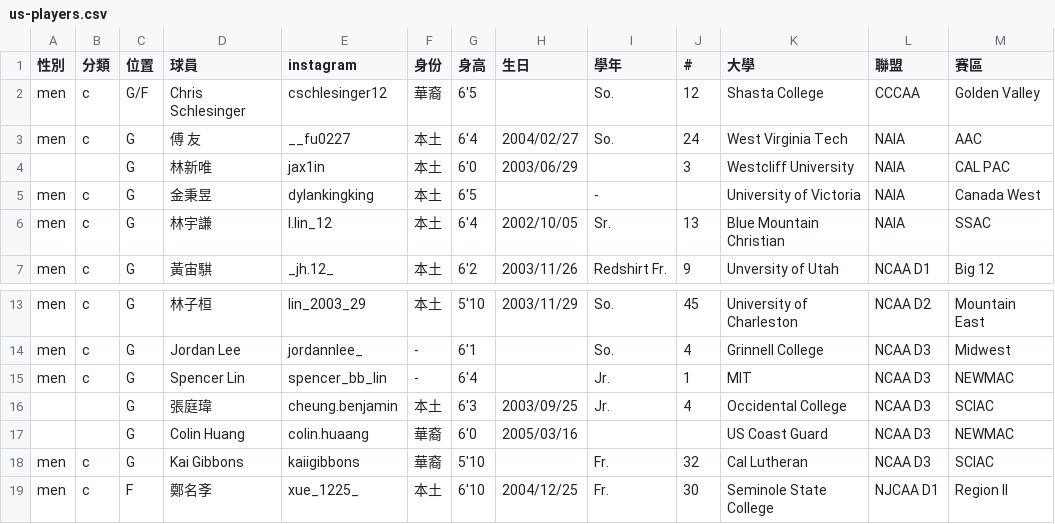
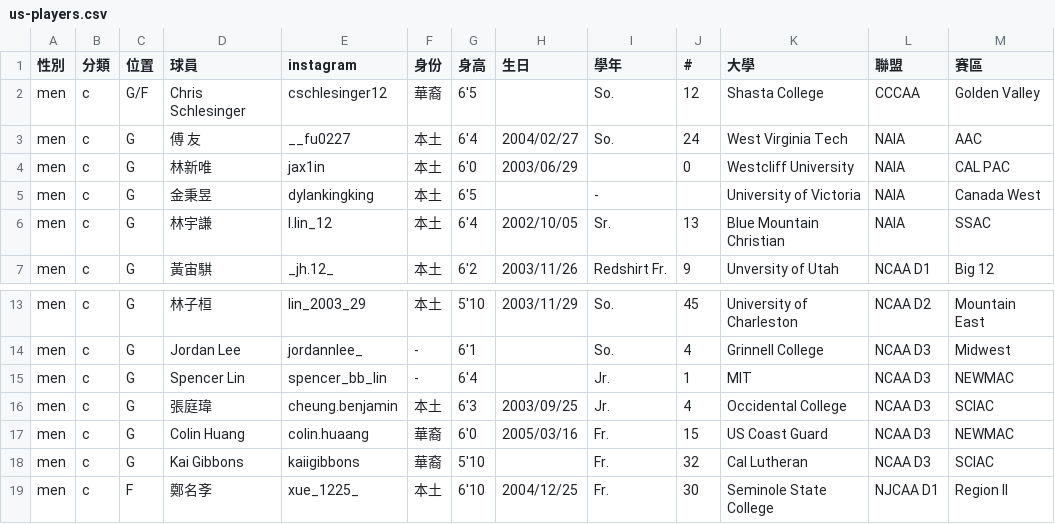
Before and after one commit to SamBasketballTW/sambball, a CSV file: data/us-players.csv, drawn as a sheet; only a part is shown, gaps mark what is left out.

```diff
--- a/data/us-players.csv
+++ b/data/us-players.csv
@@ -3,3 +3,3 @@ men,c,G/F,Chris Schlesinger,cschlesinger12,華裔,6'5,,So.,12,Shasta College,CCC
 men,c,G,傅 友,__fu0227,本土,6'4,2004/02/27,So.,24,West Virginia Tech,NAIA,AAC
-,,G,林新唯,jax1in,本土,6'0,2003/06/29,,3,Westcliff University,NAIA,CAL PAC
+men,c,G,林新唯,jax1in,本土,6'0,2003/06/29,,0,Westcliff University,NAIA,CAL PAC
 men,c,G,金秉昱,dylankingking,本土,6'5,,-,,University of Victoria,NAIA,Canada West
@@ -15,4 +15,4 @@ men,c,G,Jordan Lee,jordannlee_,-,6'1,,So.,4,Grinnell College,NCAA D3,Midwest
 men,c,G,Spencer Lin,spencer_bb_lin,-,6'4,,Jr.,1,MIT,NCAA D3,NEWMAC
-,,G,張庭瑋,cheung.benjamin,本土,6'3,2003/09/25,Jr.,4,Occidental College,NCAA D3,SCIAC
-,,G,Colin Huang,colin.huaang,華裔,6'0,2005/03/16,,,US Coast Guard,NCAA D3,NEWMAC
+men,c,G,張庭瑋,cheung.benjamin,本土,6'3,2003/09/25,Jr.,4,Occidental College,NCAA D3,SCIAC
+men,c,G,Colin Huang,colin.huaang,華裔,6'0,2005/03/16,Fr.,15,US Coast Guard,NCAA D3,NEWMAC
 men,c,G,Kai Gibbons,kaiigibbons,華裔,5'10,,Fr.,32,Cal Lutheran,NCAA D3,SCIAC
```
Also changed, not shown: data/players.csv, 4 other files.
